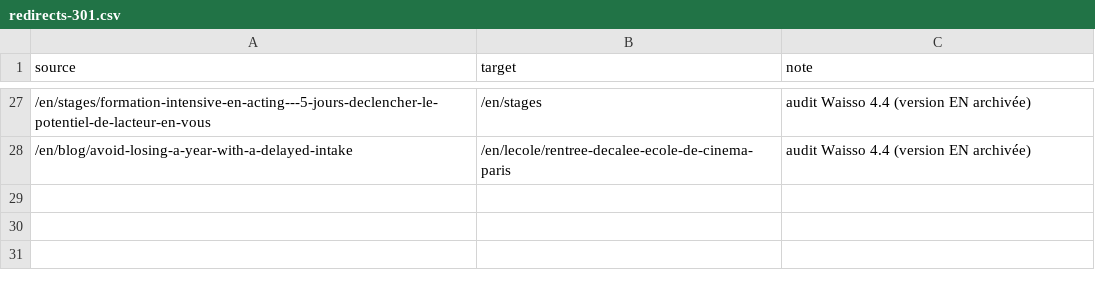
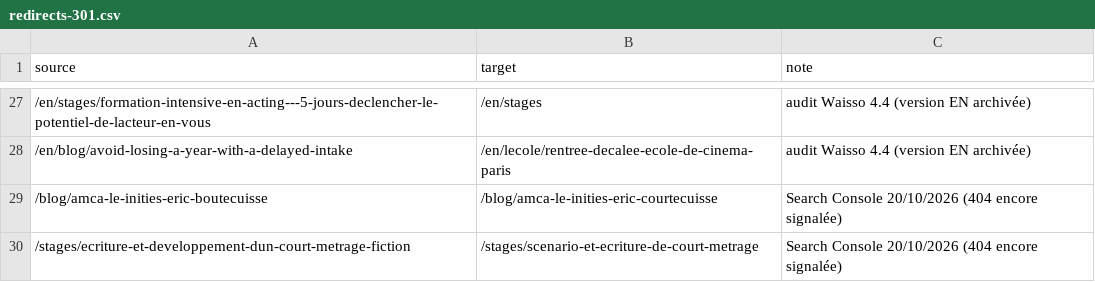
Before and after one commit to Cetezer44/amca-webflow-custom-code, a CSV file: webflow/redirects-301.csv, drawn as a sheet; only a part is shown, gaps mark what is left out; the diff names each change by its address in the sheet, - before the commit and + after, or states it on an @@ line.

```diff
--- a/webflow/redirects-301.csv
+++ b/webflow/redirects-301.csv
+row 29: /blog/amca-le-inities-eric-boutecuisse | /blog/amca-le-inities-eric-courtecuisse | Search Console 20/10/2026 (404 encore signalée)
+row 30: /stages/ecriture-et-developpement-dun-court-metrage-fiction | /stages/scenario-et-ecriture-de-court-metrage | Search Console 20/10/2026 (404 encore signalée)
```
